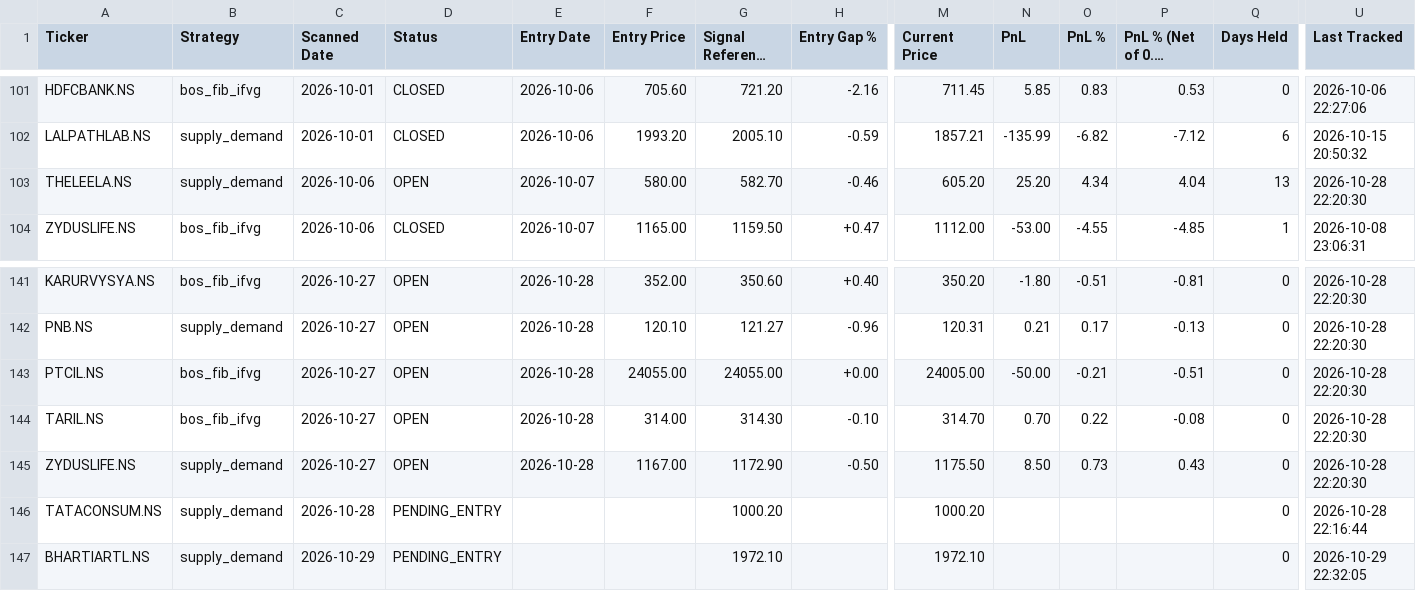
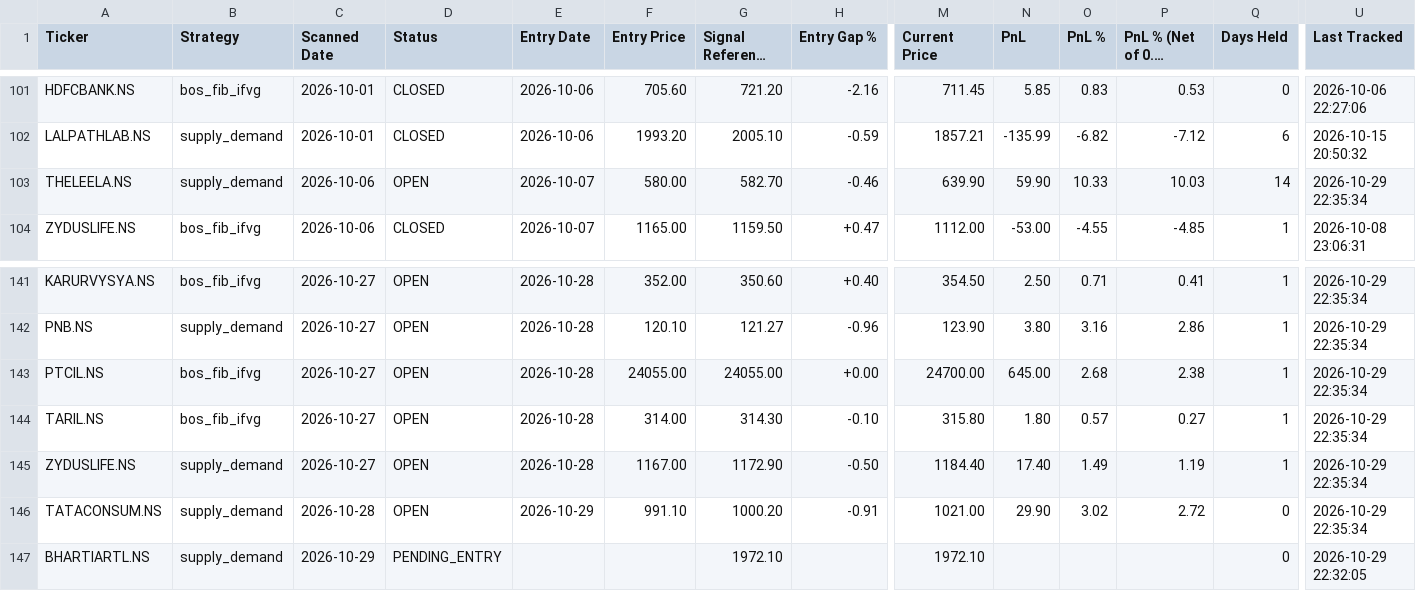
Before and after one commit to Jinish2023/supply_demand-bos_fib_ifvg, a CSV file: data/trade_book.csv, drawn as a sheet; only a part is shown, gaps mark what is left out; long unchanged cells end in …; the diff covers the shown part only; the diff names each change by its address in the sheet, - before the commit and + after, or states it on an @@ line.

```diff
--- a/data/trade_book.csv
+++ b/data/trade_book.csv
-M103 (Current Price): 605.20
+M103 (Current Price): 639.90
-N103 (PnL): 25.20
+N103 (PnL): 59.90
-O103 (PnL %): 4.34
+O103 (PnL %): 10.33
-P103 (PnL % (Net of 0.3% Cost)): 4.04
+P103 (PnL % (Net of 0.3% Cost)): 10.03
-Q103 (Days Held): 13
+Q103 (Days Held): 14
-U103 (Last Tracked): 2026-10-28 22:20:30
+U103 (Last Tracked): 2026-10-29 22:35:34
-M141 (Current Price): 350.20
+M141 (Current Price): 354.50
-N141 (PnL): -1.80
+N141 (PnL): 2.50
-O141 (PnL %): -0.51
+O141 (PnL %): 0.71
-P141 (PnL % (Net of 0.3% Cost)): -0.81
+P141 (PnL % (Net of 0.3% Cost)): 0.41
-Q141:Q145 (Days Held): 0
+Q141:Q145 (Days Held): 1
-U141:U145 (Last Tracked): 2026-10-28 22:20:30
+U141:U145 (Last Tracked): 2026-10-29 22:35:34
-M142 (Current Price): 120.31
+M142 (Current Price): 123.90
-N142 (PnL): 0.21
+N142 (PnL): 3.80
-O142 (PnL %): 0.17
+O142 (PnL %): 3.16
-P142 (PnL % (Net of 0.3% Cost)): -0.13
+P142 (PnL % (Net of 0.3% Cost)): 2.86
-M143 (Current Price): 24005.00
+M143 (Current Price): 24700.00
-N143 (PnL): -50.00
+N143 (PnL): 645.00
-O143 (PnL %): -0.21
+O143 (PnL %): 2.68
-P143 (PnL % (Net of 0.3% Cost)): -0.51
+P143 (PnL % (Net of 0.3% Cost)): 2.38
-M144 (Current Price): 314.70
+M144 (Current Price): 315.80
-N144 (PnL): 0.70
+N144 (PnL): 1.80
-O144 (PnL %): 0.22
+O144 (PnL %): 0.57
-P144 (PnL % (Net of 0.3% Cost)): -0.08
+P144 (PnL % (Net of 0.3% Cost)): 0.27
-M145 (Current Price): 1175.50
+M145 (Current Price): 1184.40
-N145 (PnL): 8.50
+N145 (PnL): 17.40
-O145 (PnL %): 0.73
+O145 (PnL %): 1.49
-P145 (PnL % (Net of 0.3% Cost)): 0.43
+P145 (PnL % (Net of 0.3% Cost)): 1.19
-D146 (Status): PENDING_ENTRY
+D146 (Status): OPEN
-E146 (Entry Date): (empty)
+E146 (Entry Date): 2026-10-29
-F146 (Entry Price): (empty)
+F146 (Entry Price): 991.10
-H146 (Entry Gap %): (empty)
+H146 (Entry Gap %): -0.91
-M146 (Current Price): 1000.20
+M146 (Current Price): 1021.00
-N146 (PnL): (empty)
+N146 (PnL): 29.90
-O146 (PnL %): (empty)
+O146 (PnL %): 3.02
-P146 (PnL % (Net of 0.3% Cost)): (empty)
+P146 (PnL % (Net of 0.3% Cost)): 2.72
-U146 (Last Tracked): 2026-10-28 22:16:44
+U146 (Last Tracked): 2026-10-29 22:35:34
```
Also changed, not shown: 58 edited cells elsewhere in this file.
